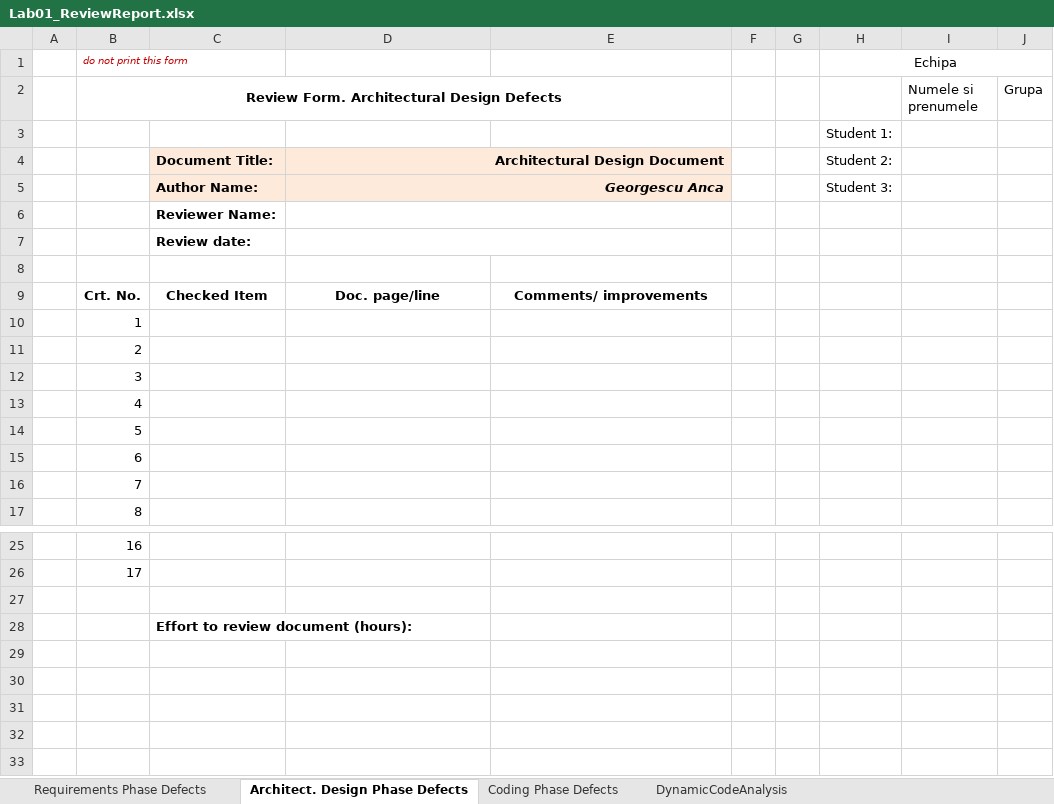
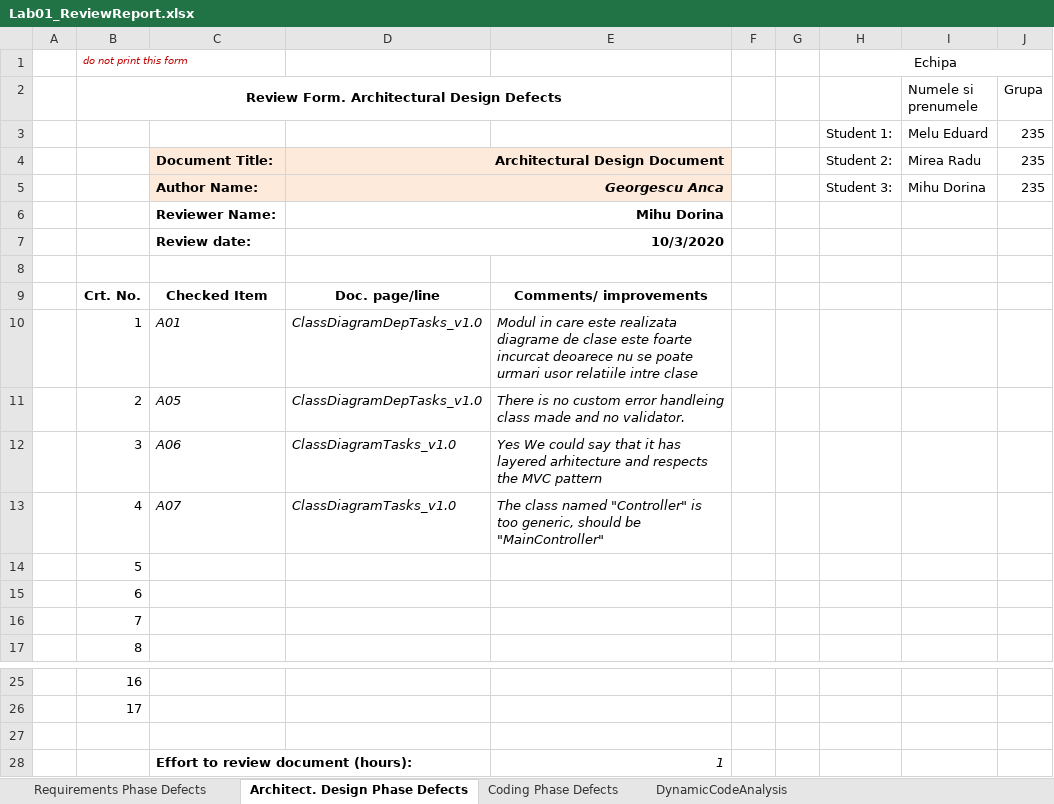
Before and after one commit to MireaRadu/Witcher_235, an Excel workbook: Tasks/Docs/Lab01/Lab01_ReviewReport.xlsx, sheet Architect. Design Phase Defects, drawn as a sheet; only a part is shown, gaps mark what is left out; values as stored, in another font and other column widths than the file's, no borders; removed rows and columns are numbered as before the commit, all else as after; the diff names each change by its address in the sheet, - before the commit and + after, or states it on an @@ line.

```diff
--- a/Tasks/Docs/Lab01/Lab01_ReviewReport.xlsx (sheet Architect. Design Phase Defects)
+++ b/Tasks/Docs/Lab01/Lab01_ReviewReport.xlsx (sheet Architect. Design Phase Defects)
-row 3:  |  |  |  |  |  |  | Student 1:
+row 3:  |  |  |  |  |  |  | Student 1: | Melu Eduard | 235
-I4 (Numele si prenumele): (empty)
+I4 (Numele si prenumele): Mirea Radu
-J4:J5 (Grupa): (empty)
+J4:J5 (Grupa): 235
-I5 (Numele si prenumele): (empty)
+I5 (Numele si prenumele): Mihu Dorina
-D6: (empty)
+D6: Mihu Dorina
-D7: (empty)
+D7: 10/3/2020
-C10: (empty)
+C10: A01
-D10:D11: (empty)
+D10:D11: ClassDiagramDepTasks_v1.0
-E10: (empty)
+E10: Modul in care este realizata diagrame de clase este foarte incurcat deoarece nu se poate urmari usor relatiile intre clase
-C11: (empty)
+C11: A05
-E11: (empty)
+E11: There is no custom error handleing class made and no validator.
-C12: (empty)
+C12: A06
-D12:D13: (empty)
+D12:D13: ClassDiagramTasks_v1.0
-E12: (empty)
+E12: Yes We could say that it has layered arhitecture and respects the MVC pattern
-C13: (empty)
+C13: A07
-E13: (empty)
+E13: The class named "Controller" is too generic, should be "MainController"
-E28: (empty)
+E28: 1
```
Also changed, not shown: sheet Requirements Phase Defects, sheet DynamicCodeAnalysis, sheet Coding Phase Defects.
